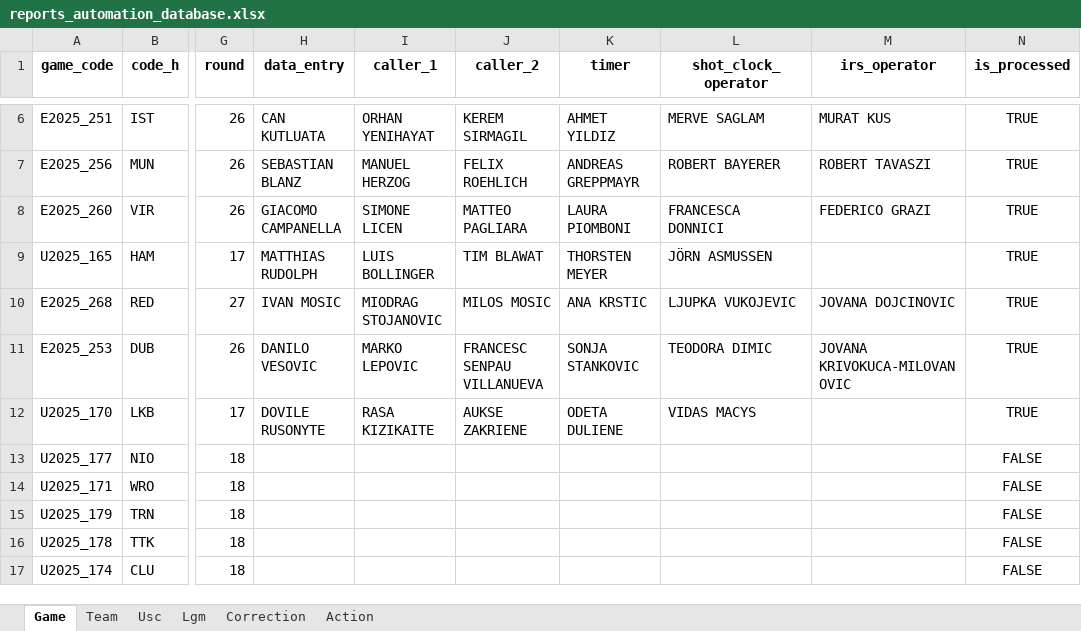
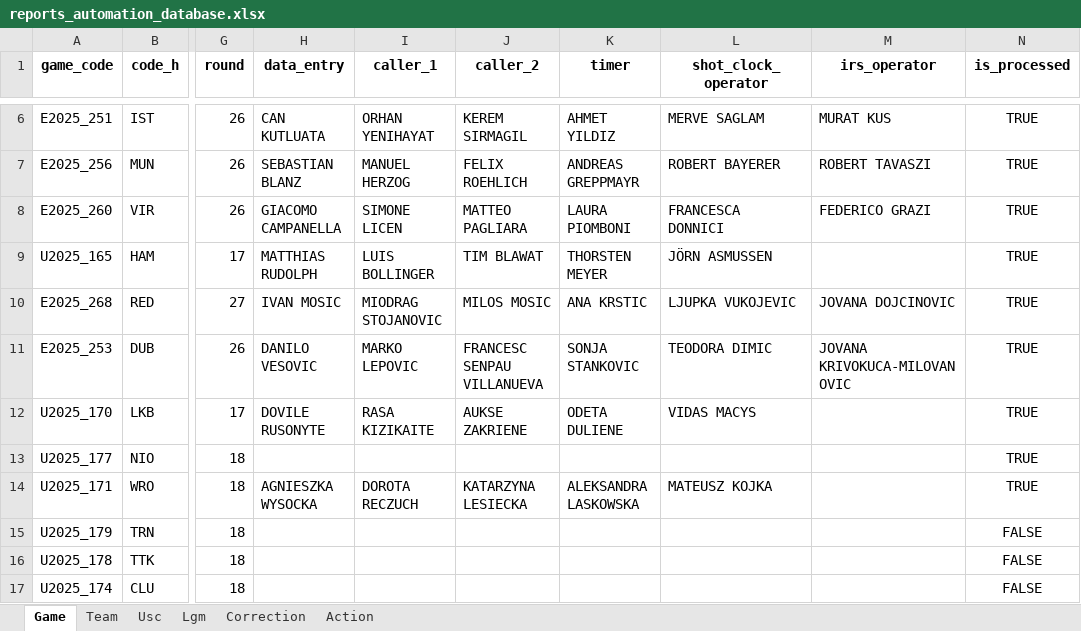
Before and after one commit to elvepo029/reports-automation, an Excel workbook: reports_automation_database.xlsx, sheet Game, drawn as a sheet; only a part is shown, gaps mark what is left out; values as stored, in another font and other column widths than the file's, no borders; the diff names each change by its address in the sheet, - before the commit and + after, or states it on an @@ line.

```diff
--- a/reports_automation_database.xlsx (sheet Game)
+++ b/reports_automation_database.xlsx (sheet Game)
-N13:N14 (is_processed): FALSE
+N13:N14 (is_processed): TRUE
-H14 (data_entry): (empty)
+H14 (data_entry): AGNIESZKA WYSOCKA
-I14 (caller_1): (empty)
+I14 (caller_1): DOROTA RECZUCH
-J14 (caller_2): (empty)
+J14 (caller_2): KATARZYNA LESIECKA
-K14 (timer): (empty)
+K14 (timer): ALEKSANDRA LASKOWSKA
-L14 (shot_clock_operator): (empty)
+L14 (shot_clock_operator): MATEUSZ KOJKA
```
Also changed, not shown: 4 other files.
